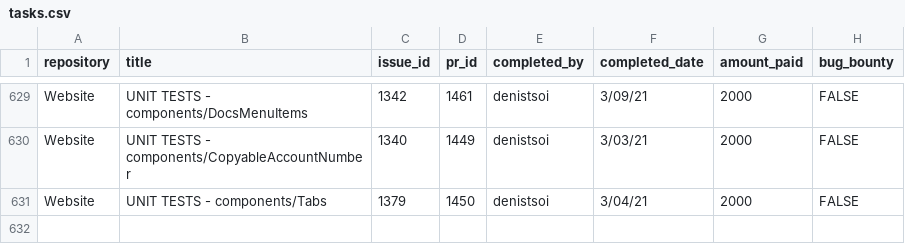
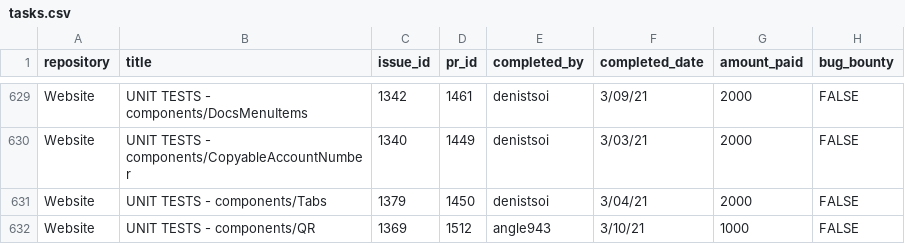
Before and after one commit to buckyroberts/Payment-Processor, a CSV file: csvs/tasks.csv, drawn as a sheet; only a part is shown, gaps mark what is left out; the diff names each change by its address in the sheet, - before the commit and + after, or states it on an @@ line.

Commit message:
Update tasks.csv

```diff
--- a/csvs/tasks.csv
+++ b/csvs/tasks.csv
+row 632: Website | UNIT TESTS - components/QR | 1369 | 1512 | angle943 | 3/10/21 | 1000 | FALSE
```
